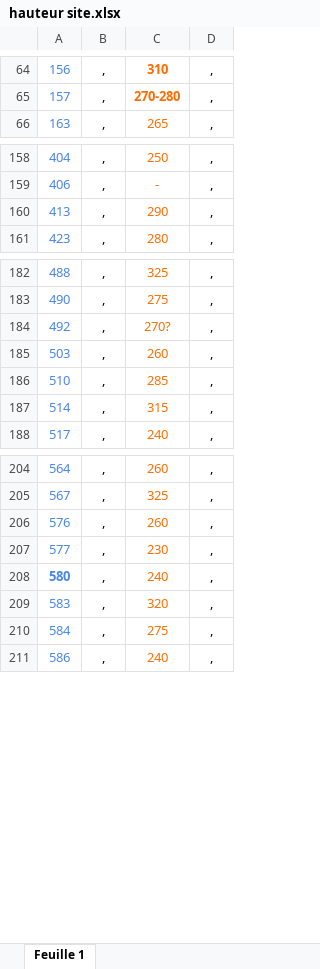
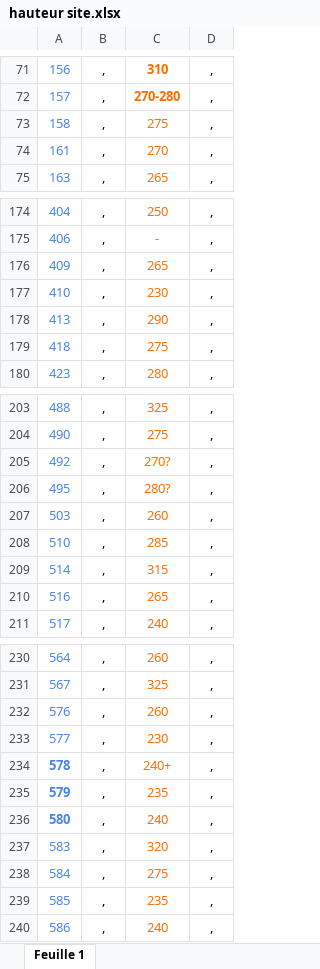
Before and after one commit to zaf57/HTD, an Excel workbook: hauteur site.xlsx, sheet Feuille 1, drawn as a sheet; only a part is shown, gaps mark what is left out; values as stored, in another font and other column widths than the file's, no borders; charts and pictures not drawn; the diff covers the shown part only; the diff names each change by its address in the sheet, - before the commit and + after, or states it on an @@ line.

```diff
--- a/hauteur site.xlsx (sheet Feuille 1)
+++ b/hauteur site.xlsx (sheet Feuille 1)
+row 73: 158 | , | 275 | ,
+row 74: 161 | , | 270 | ,
+row 176: 409 | , | 265 | ,
+row 177: 410 | , | 230 | ,
+row 179: 418 | , | 275 | ,
+row 206: 495 | , | 280? | ,
+row 210: 516 | , | 265 | ,
+row 234: 578 | , | 240+ | ,
+row 235: 579 | , | 235 | ,
+row 239: 585 | , | 235 | ,
```
Also changed, not shown: 27 added rows and 4 edited cells elsewhere in this sheet.
